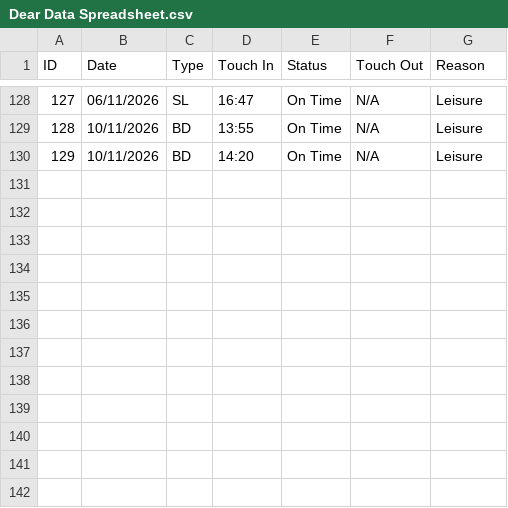
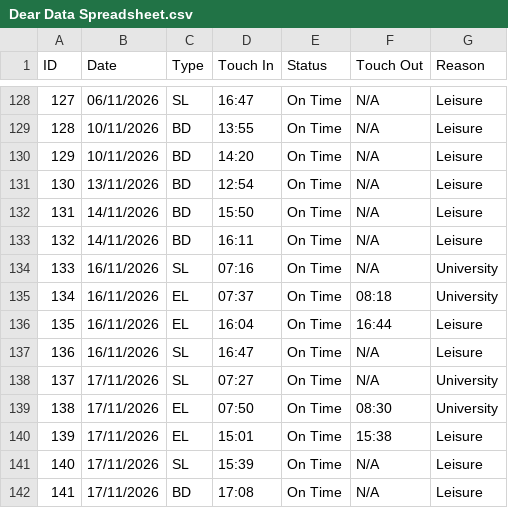
Before and after one commit to NiceABCDlockedin/Dear-Data-100-Portfolio, a CSV file: Dear Data Spreadsheet.csv, drawn as a sheet; only a part is shown, gaps mark what is left out.

Commit message:
Added data for 13/11,14/11,16/11 and 17/11.

```diff
--- a/Dear Data Spreadsheet.csv
+++ b/Dear Data Spreadsheet.csv
@@ -130 +130,13 @@ ID,Date,Type,Touch In,Status,Touch Out,Reason
 129,10/11/2026,BD,14:20,On Time,N/A,Leisure
+130,13/11/2026,BD,12:54,On Time,N/A,Leisure
+131,14/11/2026,BD,15:50,On Time,N/A,Leisure
+132,14/11/2026,BD,16:11,On Time,N/A,Leisure
+133,16/11/2026,SL,07:16,On Time,N/A,University
+134,16/11/2026,EL,07:37,On Time,08:18,University
+135,16/11/2026,EL,16:04,On Time,16:44,Leisure
+136,16/11/2026,SL,16:47,On Time,N/A,Leisure
+137,17/11/2026,SL,07:27,On Time,N/A,University
+138,17/11/2026,EL,07:50,On Time,08:30,University
+139,17/11/2026,EL,15:01,On Time,15:38,Leisure
+140,17/11/2026,SL,15:39,On Time,N/A,Leisure
+141,17/11/2026,BD,17:08,On Time,N/A,Leisure
```
